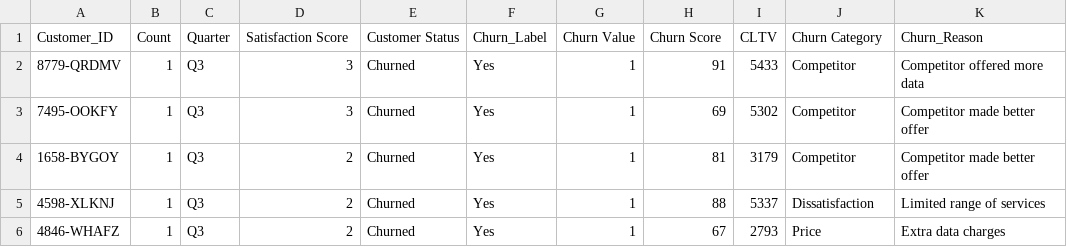
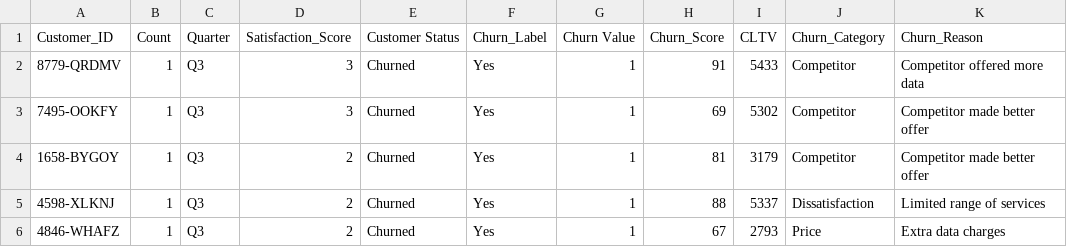
Before and after one commit to Meidyt/DA, a CSV file: Telco_customer_churn_status.csv, drawn as a sheet; only a part is shown.

Commit message:
Update Telco_customer_churn_status.csv

```diff
--- a/Telco_customer_churn_status.csv
+++ b/Telco_customer_churn_status.csv
@@ -1,2 +1,2 @@
-Customer_ID,Count,Quarter,Satisfaction Score,Customer Status,Churn_Label,Churn Value,Churn Score,CLTV,Churn Category,Churn_Reason
+Customer_ID,Count,Quarter,Satisfaction_Score,Customer Status,Churn_Label,Churn Value,Churn_Score,CLTV,Churn_Category,Churn_Reason
 8779-QRDMV,1,Q3,3,Churned,Yes,1,91,5433,Competitor,Competitor offered more data
```
